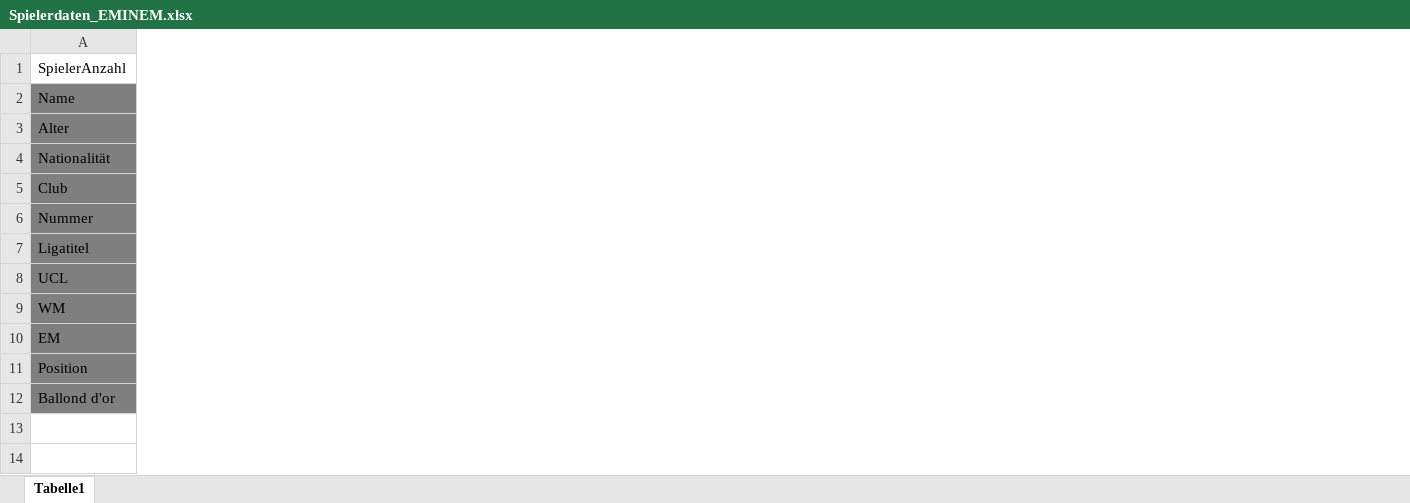
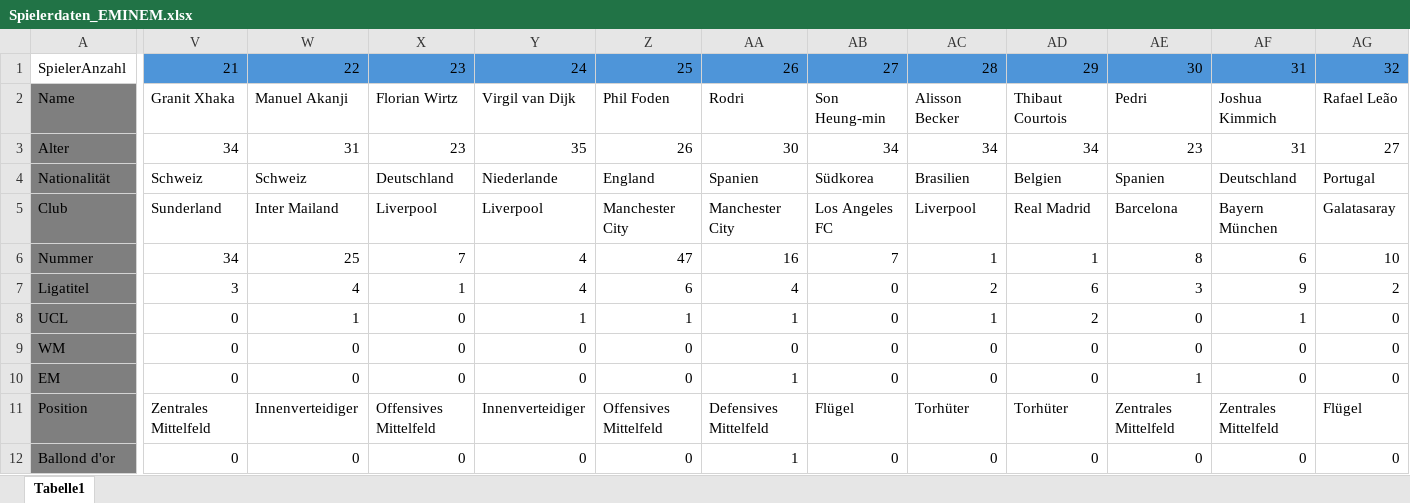
Before and after one commit to erdbeerschoggi/Lernperiode-12, an Excel workbook: Spielerdaten_EMINEM.xlsx, sheet Tabelle1, drawn as a sheet; only a part is shown, gaps mark what is left out; values as stored, in another font and other column widths than the file's, no borders; the diff covers the shown part only; the diff names each change by its address in the sheet, - before the commit and + after, or states it on an @@ line.

Commit message:
Add files via upload

```diff
--- a/Spielerdaten_EMINEM.xlsx (sheet Tabelle1)
+++ b/Spielerdaten_EMINEM.xlsx (sheet Tabelle1)
+column V, rows 1-12: 21 | Granit Xhaka | 34 | Schweiz | Sunderland | 34 | 3 | 0 | 0 | 0 | Zentrales Mittelfeld | 0
+column W, rows 1-12: 22 | Manuel Akanji | 31 | Schweiz | Inter Mailand | 25 | 4 | 1 | 0 | 0 | Innenverteidiger | 0
+column X, rows 1-12: 23 | Florian Wirtz | 23 | Deutschland | Liverpool | 7 | 1 | 0 | 0 | 0 | Offensives Mittelfeld | 0
+column Y, rows 1-12: 24 | Virgil van Dijk | 35 | Niederlande | Liverpool | 4 | 4 | 1 | 0 | 0 | Innenverteidiger | 0
+column Z, rows 1-12: 25 | Phil Foden | 26 | England | Manchester City | 47 | 6 | 1 | 0 | 0 | Offensives Mittelfeld | 0
+column AA, rows 1-12: 26 | Rodri | 30 | Spanien | Manchester City | 16 | 4 | 1 | 0 | 1 | Defensives Mittelfeld | 1
+column AB, rows 1-12: 27 | Son Heung-min | 34 | Südkorea | Los Angeles FC | 7 | 0 | 0 | 0 | 0 | Flügel | 0
+column AC, rows 1-12: 28 | Alisson Becker | 34 | Brasilien | Liverpool | 1 | 2 | 1 | 0 | 0 | Torhüter | 0
+column AD, rows 1-12: 29 | Thibaut Courtois | 34 | Belgien | Real Madrid | 1 | 6 | 2 | 0 | 0 | Torhüter | 0
+column AE, rows 1-12: 30 | Pedri | 23 | Spanien | Barcelona | 8 | 3 | 0 | 0 | 1 | Zentrales Mittelfeld | 0
+column AF, rows 1-12: 31 | Joshua Kimmich | 31 | Deutschland | Bayern München | 6 | 9 | 1 | 0 | 0 | Zentrales Mittelfeld | 0
+column AG, rows 1-12: 32 | Rafael Leão | 27 | Portugal | Galatasaray | 10 | 2 | 0 | 0 | 0 | Flügel | 0
```
Also changed, not shown: 28 added columns and 2 edited cells elsewhere in this sheet.
